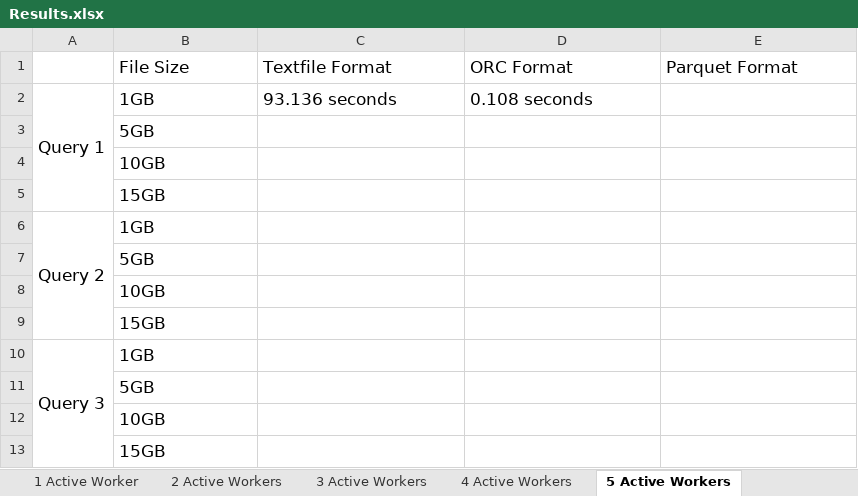
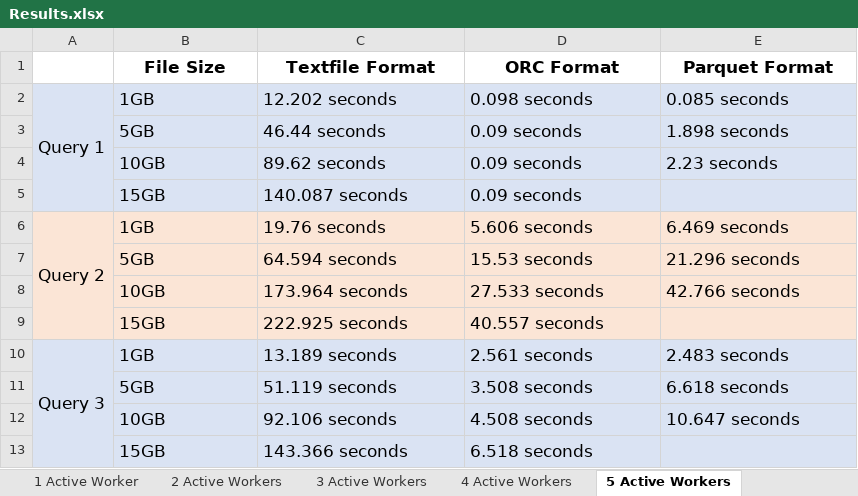
Before and after one commit to nwzxy/CST4599, an Excel workbook: Results.xlsx, sheet 5 Active Workers, drawn as a sheet; only a part is shown; values as stored, in another font and other column widths than the file's, no borders; removed rows and columns are numbered as before the commit, all else as after; the diff covers the shown part only; the diff names each change by its address in the sheet, - before the commit and + after, or states it on an @@ line.

```diff
--- a/Results.xlsx (sheet 5 Active Workers)
+++ b/Results.xlsx (sheet 5 Active Workers)
@@ B1:E1 bold: off → on, alignment: left → center @@
-A2:E2 fill: none
+A2:E2 fill: #DAE3F3
-C2 (Textfile Format): 93.136 seconds
+C2 (Textfile Format): 12.202 seconds
-D2 (ORC Format): 0.108 seconds
+D2 (ORC Format): 0.098 seconds
-E2 (Parquet Format): (empty)
+E2 (Parquet Format): 0.085 seconds
-row 3:  | 5GB
-row 4:  | 10GB
-row 5:  | 15GB
+row 3:  | 5GB | 46.44 seconds | 0.09 seconds | 1.898 seconds
+row 4:  | 10GB | 89.62 seconds | 0.09 seconds | 2.23 seconds
+row 5:  | 15GB | 140.087 seconds | 0.09 seconds
-A6:E6 fill: none
+A6:E6 fill: #FBE5D6
-C6 (Textfile Format): (empty)
+C6 (Textfile Format): 19.76 seconds
-D6 (ORC Format): (empty)
+D6 (ORC Format): 5.606 seconds
-E6 (Parquet Format): (empty)
+E6 (Parquet Format): 6.469 seconds
-row 7:  | 5GB
-row 8:  | 10GB
-row 9:  | 15GB
+row 7:  | 5GB | 64.594 seconds | 15.53 seconds | 21.296 seconds
+row 8:  | 10GB | 173.964 seconds | 27.533 seconds | 42.766 seconds
+row 9:  | 15GB | 222.925 seconds | 40.557 seconds
-A10:E10 fill: none
+A10:E10 fill: #DAE3F3
-C10 (Textfile Format): (empty)
+C10 (Textfile Format): 13.189 seconds
-D10 (ORC Format): (empty)
+D10 (ORC Format): 2.561 seconds
-E10 (Parquet Format): (empty)
+E10 (Parquet Format): 2.483 seconds
-row 11:  | 5GB
-row 12:  | 10GB
-row 13:  | 15GB
+row 11:  | 5GB | 51.119 seconds | 3.508 seconds | 6.618 seconds
+row 12:  | 10GB | 92.106 seconds | 4.508 seconds | 10.647 seconds
+row 13:  | 15GB | 143.366 seconds | 6.518 seconds
```
Also changed, not shown: 6 added rows, 6 removed rows, 6 edited cells and cell formats elsewhere in this sheet, 11 other files.
